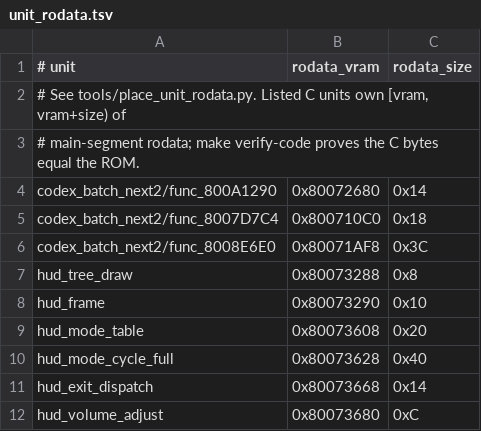
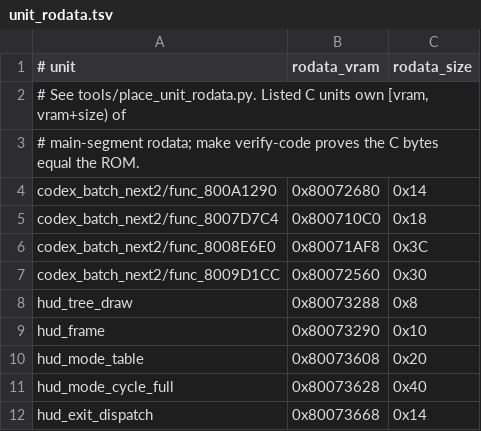
Before and after one commit to TheGh0stShip/BattleTanx-Global-Assault, a TSV file: config/us/unit_rodata.tsv, drawn as a sheet; only a part is shown; the shorter side is filled out with more unchanged rows; the diff names each change by its address in the sheet, - before the commit and + after, or states it on an @@ line.

```diff
--- a/config/us/unit_rodata.tsv
+++ b/config/us/unit_rodata.tsv
+row 7: codex_batch_next2/func_8009D1CC | 0x80072560 | 0x30
```
Also changed, not shown: config/us/codex_batch_next2.tsv, 5 other files.
